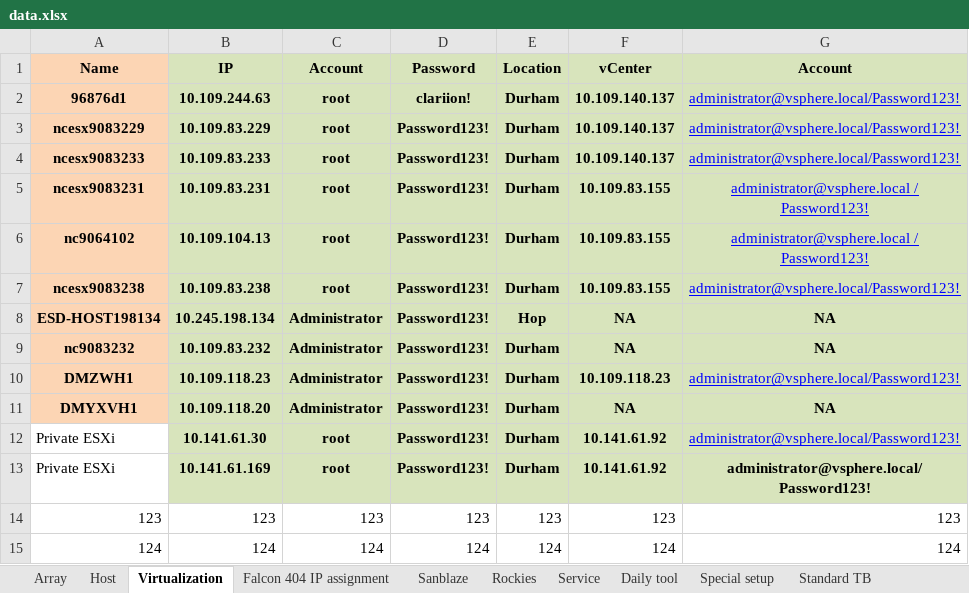
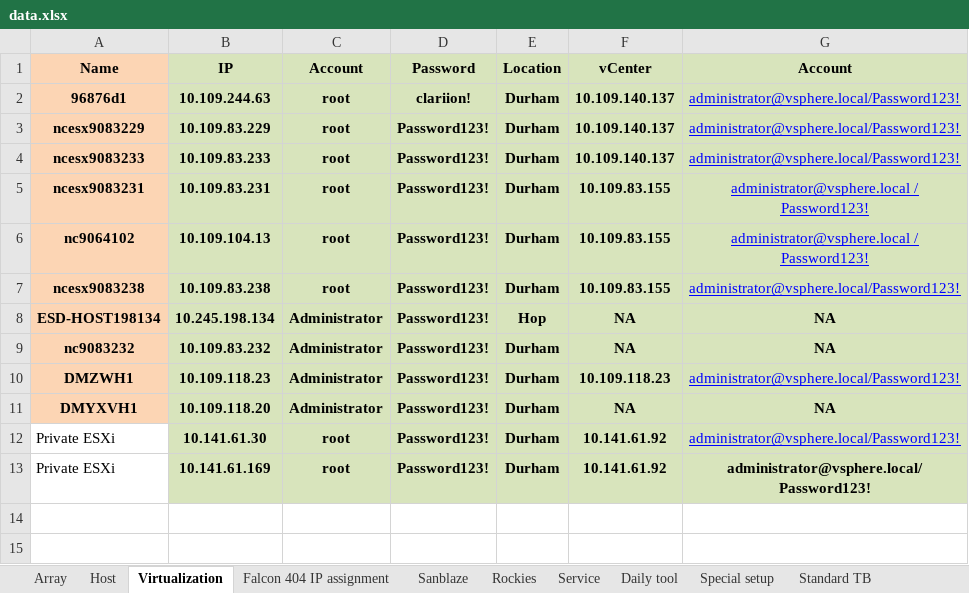
Before and after one commit to A432-git/flask, an Excel workbook: microblog/app/static/Uploads/data.xlsx, sheet Virtualization, drawn as a sheet; values as stored, in another font and other column widths than the file's, no borders; the diff names each change by its address in the sheet, - before the commit and + after, or states it on an @@ line.

Commit message:
add upload file.

```diff
--- a/microblog/app/static/Uploads/data.xlsx (sheet Virtualization)
+++ b/microblog/app/static/Uploads/data.xlsx (sheet Virtualization)
-row 14: 123 | 123 | 123 | 123 | 123 | 123 | 123
-row 15: 124 | 124 | 124 | 124 | 124 | 124 | 124
```
Also changed, not shown: sheet Sanblaze, 1 other file.
